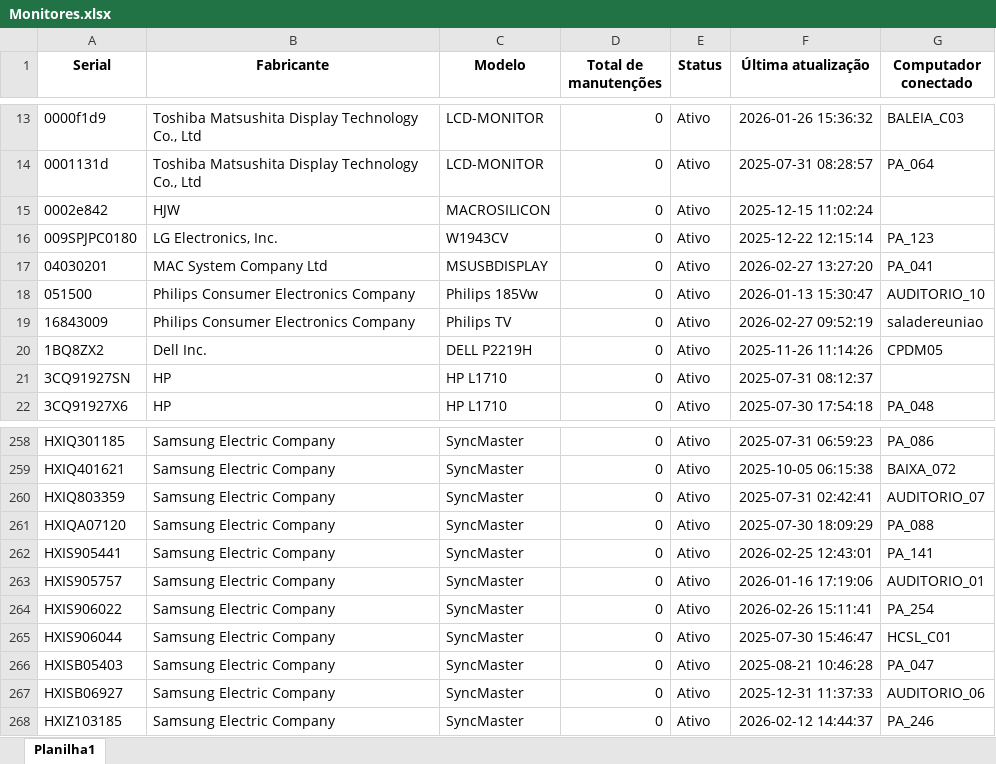
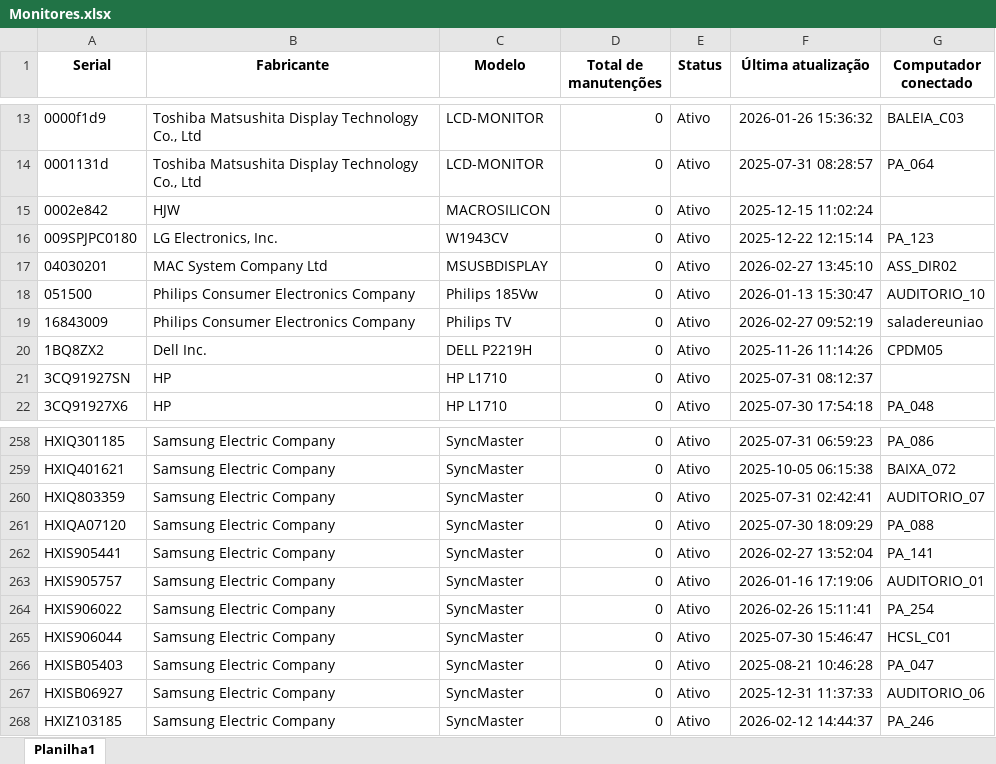
Before and after one commit to EstiloTlmk/export-relatorios-pbi, an Excel workbook: Monitores.xlsx, sheet Planilha1, drawn as a sheet; only a part is shown, gaps mark what is left out; values as stored, in another font and other column widths than the file's, no borders; the diff names each change by its address in the sheet, - before the commit and + after, or states it on an @@ line.

```diff
--- a/Monitores.xlsx (sheet Planilha1)
+++ b/Monitores.xlsx (sheet Planilha1)
-F17 (Última atualização): 2026-02-27 13:27:20
+F17 (Última atualização): 2026-02-27 13:45:10
-G17 (Computador conectado): PA_041
+G17 (Computador conectado): ASS_DIR02
-F262 (Última atualização): 2026-02-25 12:43:01
+F262 (Última atualização): 2026-02-27 13:52:04
```
Also changed, not shown: Computadores.xlsx.
